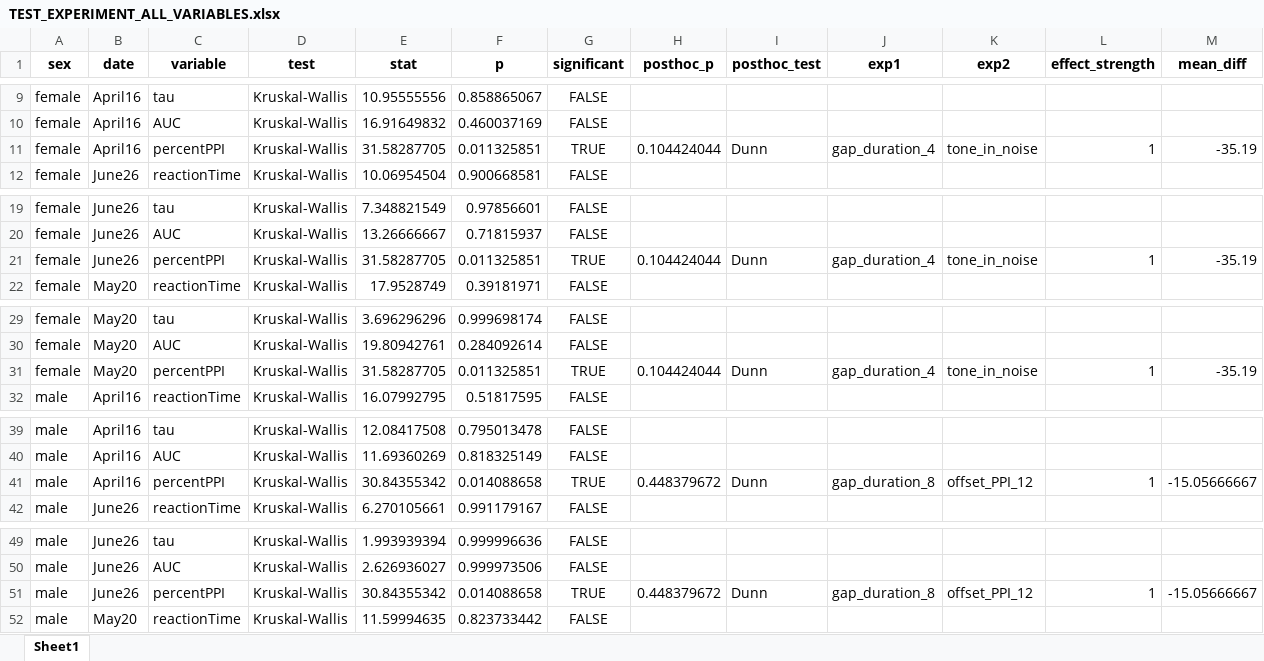
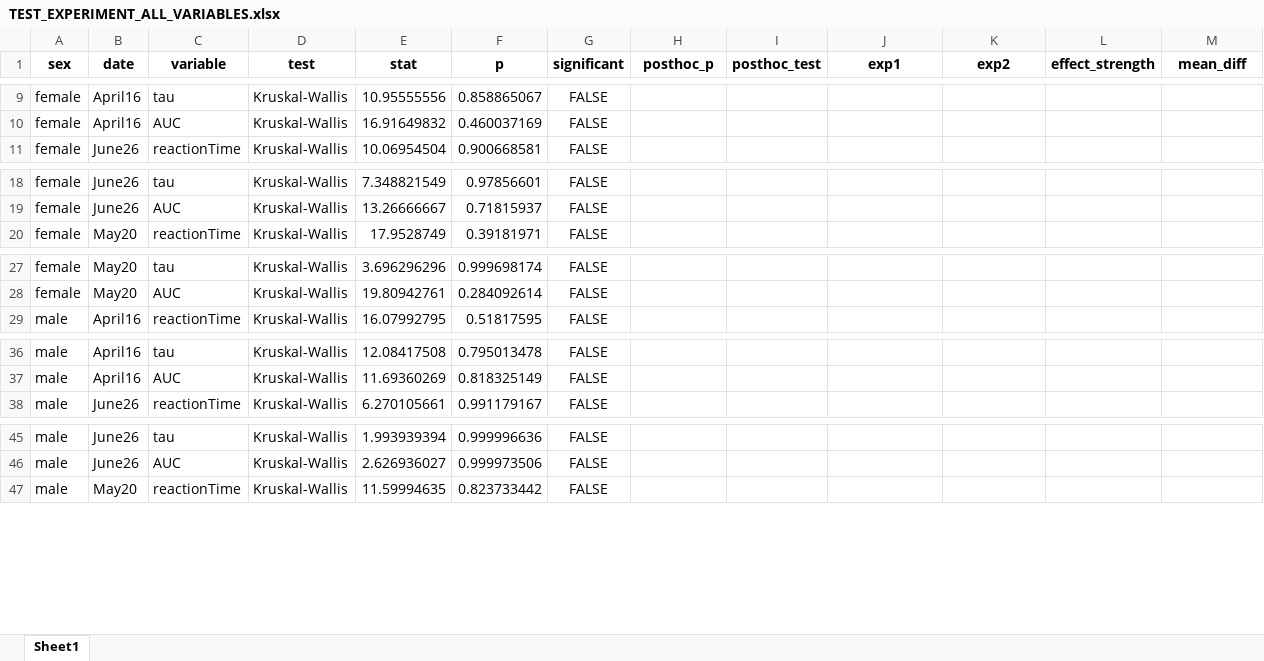
Before and after one commit to Lara-Kolb/Startle-Response-Analysis, an Excel workbook: Tester Results/TEST_EXPERIMENT_ALL_VARIABLES.xlsx, sheet Sheet1, drawn as a sheet; only a part is shown, gaps mark what is left out; values as stored, in another font and other column widths than the file's, no borders; the diff covers the shown part only; the diff names each change by its address in the sheet, - before the commit and + after, or states it on an @@ line.

```diff
--- a/Tester Results/TEST_EXPERIMENT_ALL_VARIABLES.xlsx (sheet Sheet1)
+++ b/Tester Results/TEST_EXPERIMENT_ALL_VARIABLES.xlsx (sheet Sheet1)
-row 11: female | April16 | percentPPI | Kruskal-Wallis | 31.58287705 | 0.011325851 | TRUE | 0.104424044 | Dunn | gap_duration_4 | tone_in_noise | 1 | -35.19
-row 21: female | June26 | percentPPI | Kruskal-Wallis | 31.58287705 | 0.011325851 | TRUE | 0.104424044 | Dunn | gap_duration_4 | tone_in_noise | 1 | -35.19
-row 31: female | May20 | percentPPI | Kruskal-Wallis | 31.58287705 | 0.011325851 | TRUE | 0.104424044 | Dunn | gap_duration_4 | tone_in_noise | 1 | -35.19
-row 41: male | April16 | percentPPI | Kruskal-Wallis | 30.84355342 | 0.014088658 | TRUE | 0.448379672 | Dunn | gap_duration_8 | offset_PPI_12 | 1 | -15.05666667
-row 51: male | June26 | percentPPI | Kruskal-Wallis | 30.84355342 | 0.014088658 | TRUE | 0.448379672 | Dunn | gap_duration_8 | offset_PPI_12 | 1 | -15.05666667
```
Also changed, not shown: 1 removed row elsewhere in this sheet, Tester Results/ALL_VAR_CORRELATIONS.xlsx, Tester Results/CORRELATIONS_BY_SEX_DATE.xlsx, 38 other files.
